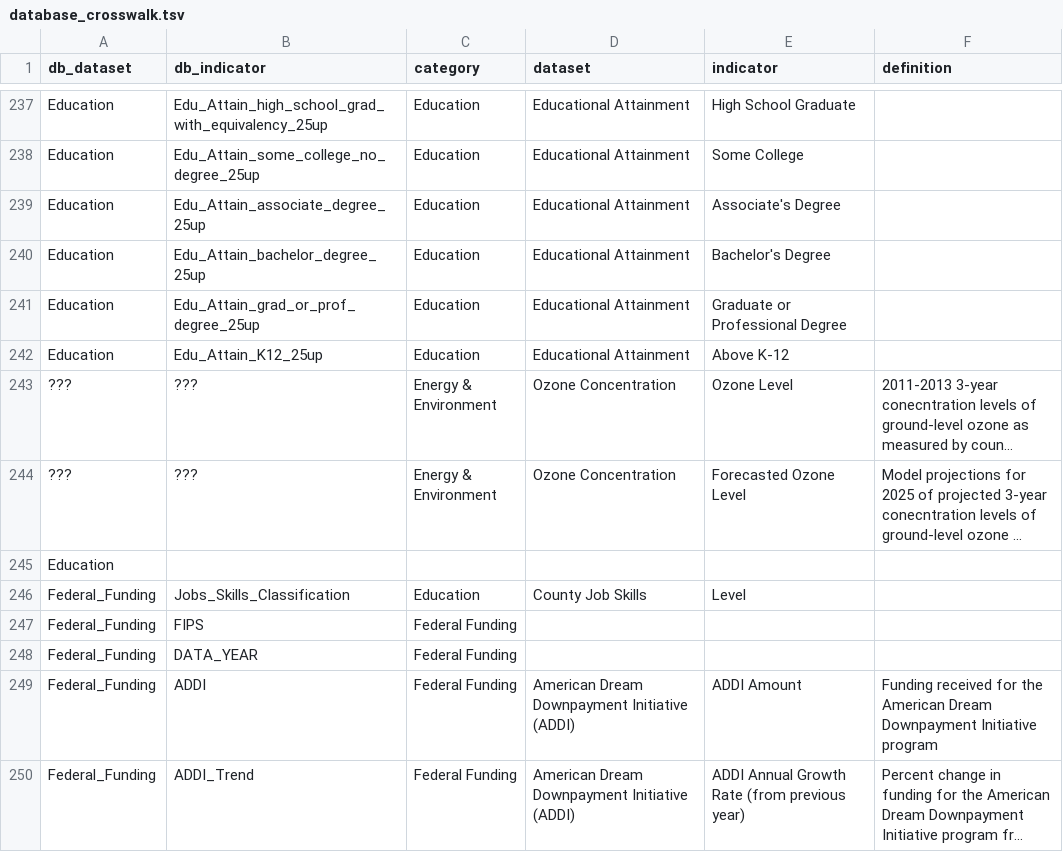
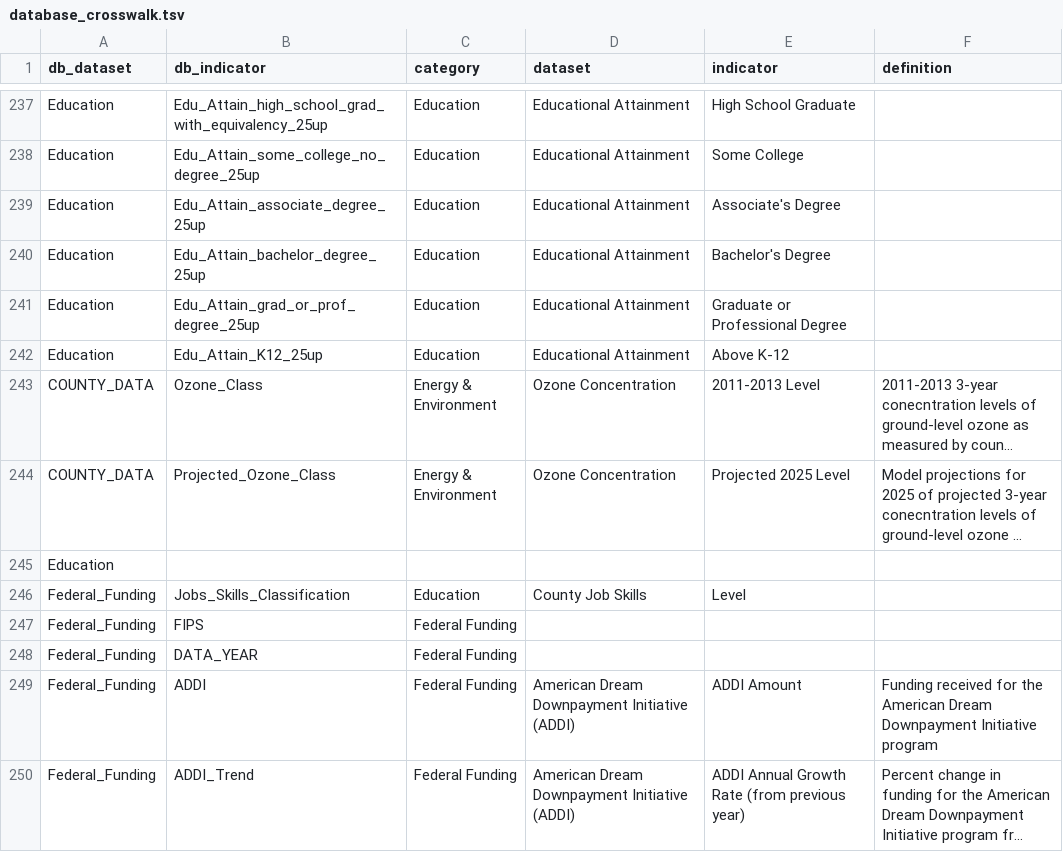
Before and after one commit to nikAleksandr/CIC, a TSV file: data/database_crosswalk.tsv, drawn as a sheet; only a part is shown, gaps mark what is left out; long unchanged cells end in …; the diff names each change by its address in the sheet, - before the commit and + after, or states it on an @@ line.

Commit message:
December update crosswalk fixes

```diff
--- a/data/database_crosswalk.tsv
+++ b/data/database_crosswalk.tsv
-A243:A244 (db_dataset): ???
+A243:A244 (db_dataset): COUNTY_DATA
-B243 (db_indicator): ???
+B243 (db_indicator): Ozone_Class
-E243 (indicator): Ozone Level
+E243 (indicator): 2011-2013 Level
-B244 (db_indicator): ???
+B244 (db_indicator): Projected_Ozone_Class
-E244 (indicator): Forecasted Ozone Level
+E244 (indicator): Projected 2025 Level
```
Also changed, not shown: 2 other files.
